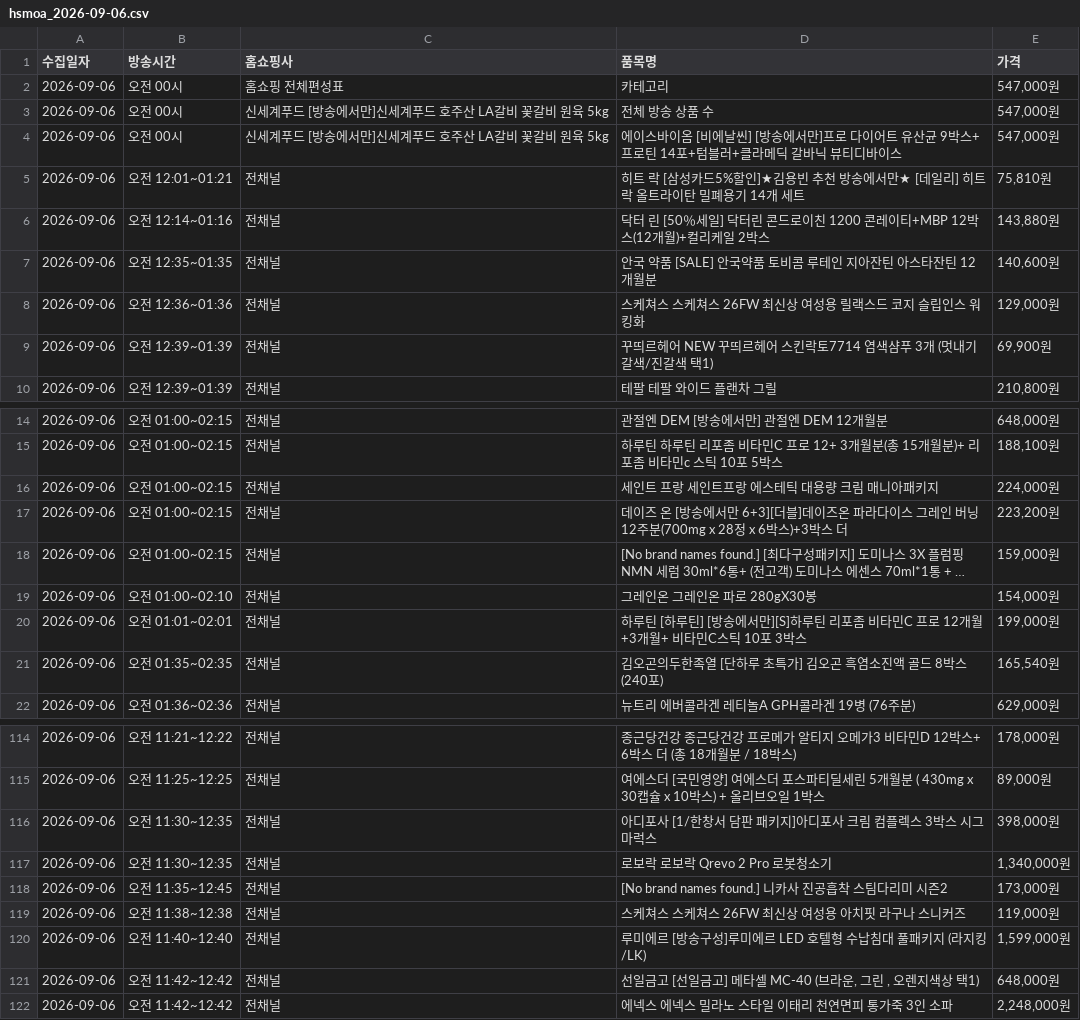
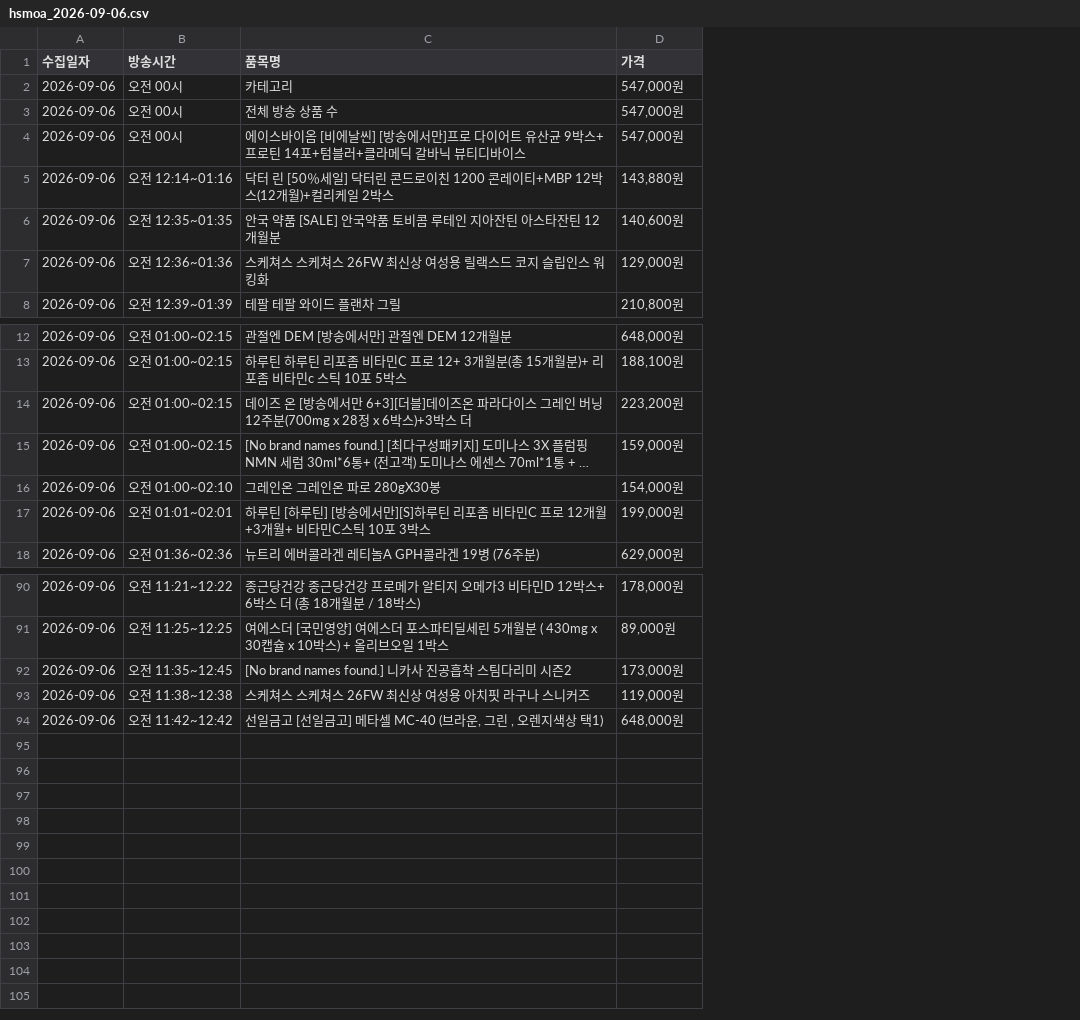
Before and after one commit to bonbon-means-candy/hsmoa-tracker, a CSV file: data/daily/hsmoa_2026-09-06.csv, drawn as a sheet; only a part is shown, gaps mark what is left out; long unchanged cells end in …; removed rows and columns are numbered as before the commit, all else as after; the diff covers the shown part only; the diff names each change by its address in the sheet, - before the commit and + after, or states it on an @@ line.

```diff
--- a/data/daily/hsmoa_2026-09-06.csv
+++ b/data/daily/hsmoa_2026-09-06.csv
-column C (홈쇼핑사), rows 2-4: 홈쇼핑 전체편성표 | 신세계푸드 [방송에서만]신세계푸드 호주산 LA갈비 꽃갈비 원육 5kg | 신세계푸드 [방송에서만]신세계푸드 호주산 LA갈비 꽃갈비 원육 5kg; rows 6-8: all 전채널; row 10: 전채널; rows 14-15: 전채널 | 전채널; rows 17-20: all 전채널; row 22: 전채널; rows 114-115: 전채널 | 전채널; rows 118-119: 전채널 | 전채널; row 121: 전채널
-row 5: 2026-09-06 | 오전 12:01~01:21 | 전채널 | 히트 락 [삼성카드5%할인]★김용빈 추천 방송에서만★ [데일리] 히트락 올트라이탄 밀폐용기 14개 세트 | 75,810원
-row 9: 2026-09-06 | 오전 12:39~01:39 | 전채널 | 꾸띄르헤어 NEW 꾸띄르헤어 스킨락토7714 염색샴푸 3개 (멋내기갈색/진갈색 택1) | 69,900원
-row 16: 2026-09-06 | 오전 01:00~02:15 | 전채널 | 세인트 프랑 세인트프랑 에스테틱 대용량 크림 매니아패키지 | 224,000원
-row 21: 2026-09-06 | 오전 01:35~02:35 | 전채널 | 김오곤의두한족열 [단하루 초특가] 김오곤 흑염소진액 골드 8박스(240포) | 165,540원
-row 116: 2026-09-06 | 오전 11:30~12:35 | 전채널 | 아디포사 [1/한창서 담판 패키지]아디포사 크림 컴플렉스 3박스 시그마럭스 | 398,000원
-row 117: 2026-09-06 | 오전 11:30~12:35 | 전채널 | 로보락 로보락 Qrevo 2 Pro 로봇청소기 | 1,340,000원
-row 120: 2026-09-06 | 오전 11:40~12:40 | 전채널 | 루미에르 [방송구성]루미에르 LED 호텔형 수납침대 풀패키지 (라지킹/LK) | 1,599,000원
-row 122: 2026-09-06 | 오전 11:42~12:42 | 전채널 | 에넥스 에넥스 밀라노 스타일 이태리 천연면피 통가죽 3인 소파 | 2,248,000원
```
Also changed, not shown: 20 removed rows elsewhere in this file.
